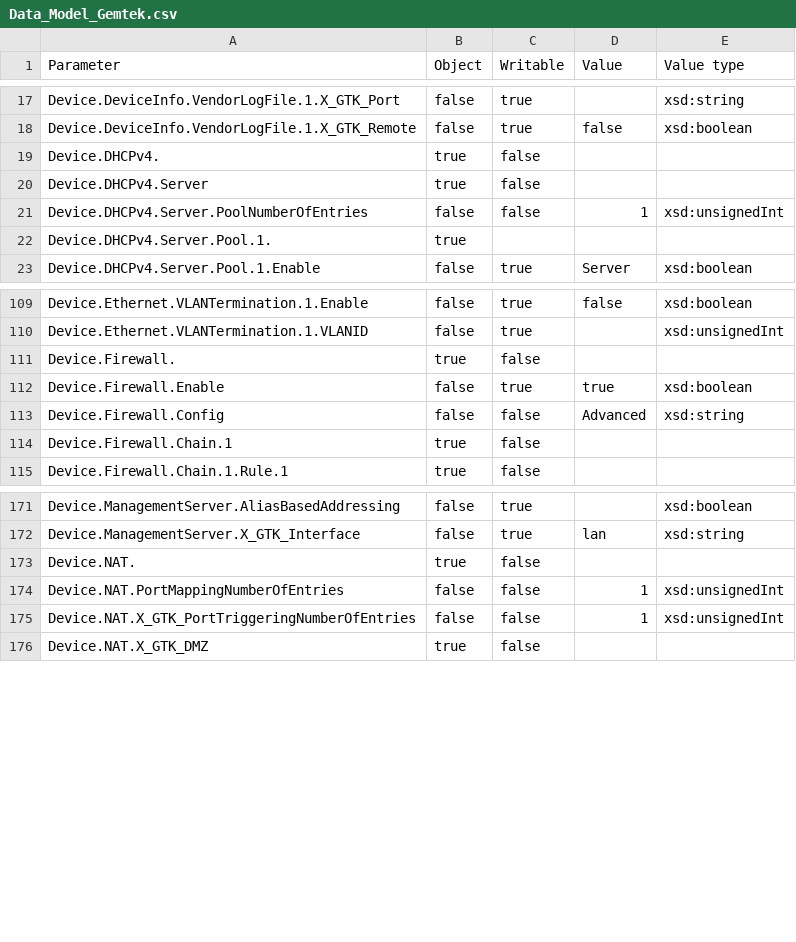
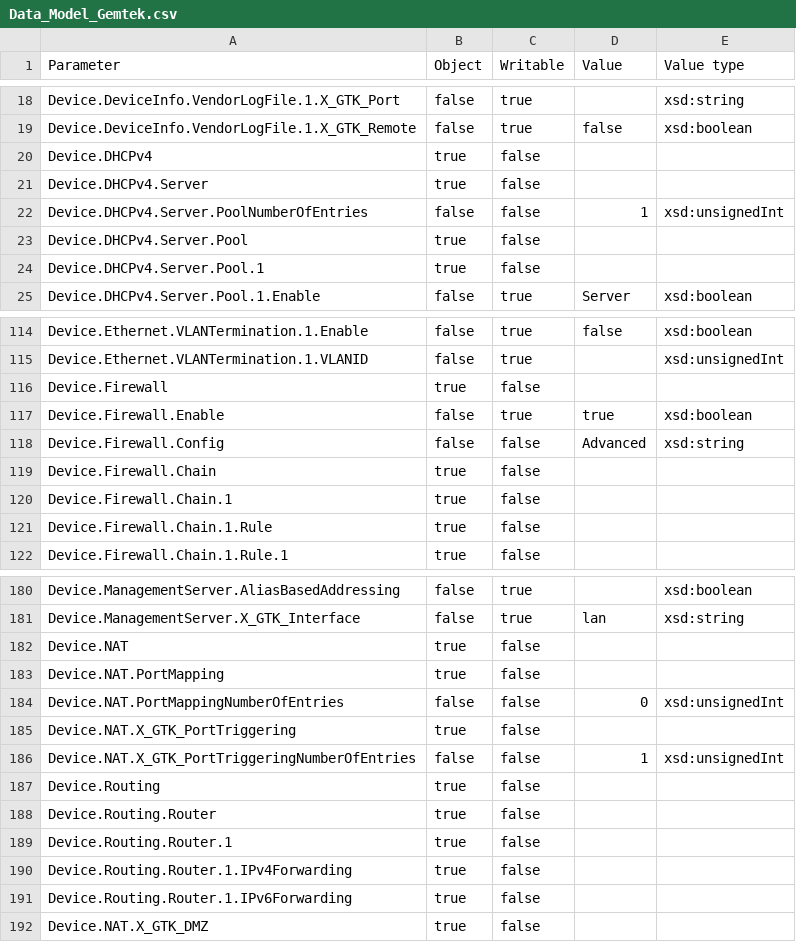
Before and after one commit to Alfie-Bui/TR069_Client_Simulator, a CSV file: database/Data_Model_Gemtek.csv, drawn as a sheet; only a part is shown, gaps mark what is left out; the diff covers the shown part only.

Commit message:
[TR069 Client Simulator][Phase 3][#56485][Bug] List parameter of GenieACS does not sync up after disconnect and reconnect from Client side

```diff
--- a/database/Data_Model_Gemtek.csv
+++ b/database/Data_Model_Gemtek.csv
@@ -18,6 +19,7 @@ Device.DeviceInfo.VendorLogFile.1.X_GTK_Port,false,true,,xsd:string
 Device.DeviceInfo.VendorLogFile.1.X_GTK_Remote,false,true,false,xsd:boolean
-Device.DHCPv4.,true,false,,
+Device.DHCPv4,true,false,,
 Device.DHCPv4.Server,true,false,,
 Device.DHCPv4.Server.PoolNumberOfEntries,false,false,1,xsd:unsignedInt
-Device.DHCPv4.Server.Pool.1.,true,,,
+Device.DHCPv4.Server.Pool,true,false,,
+Device.DHCPv4.Server.Pool.1,true,false,,
 Device.DHCPv4.Server.Pool.1.Enable,false,true,Server,xsd:boolean
@@ -110,6 +115,8 @@ Device.Ethernet.VLANTermination.1.Enable,false,true,false,xsd:boolean
 Device.Ethernet.VLANTermination.1.VLANID,false,true,,xsd:unsignedInt
-Device.Firewall.,true,false,,
+Device.Firewall,true,false,,
 Device.Firewall.Enable,false,true,true,xsd:boolean
 Device.Firewall.Config,false,false,Advanced,xsd:string
+Device.Firewall.Chain,true,false,,
 Device.Firewall.Chain.1,true,false,,
+Device.Firewall.Chain.1.Rule,true,false,,
 Device.Firewall.Chain.1.Rule.1,true,false,,
@@ -172,5 +181,12 @@ Device.ManagementServer.AliasBasedAddressing,false,true,,xsd:boolean
 Device.ManagementServer.X_GTK_Interface,false,true,lan,xsd:string
-Device.NAT.,true,false,,
-Device.NAT.PortMappingNumberOfEntries,false,false,1,xsd:unsignedInt
+Device.NAT,true,false,,
+Device.NAT.PortMapping,true,false,,
+Device.NAT.PortMappingNumberOfEntries,false,false,0,xsd:unsignedInt
+Device.NAT.X_GTK_PortTriggering,true,false,,
 Device.NAT.X_GTK_PortTriggeringNumberOfEntries,false,false,1,xsd:unsignedInt
+Device.Routing,true,false,,
+Device.Routing.Router,true,false,,
+Device.Routing.Router.1,true,false,,
+Device.Routing.Router.1.IPv4Forwarding,true,false,,
+Device.Routing.Router.1.IPv6Forwarding,true,false,,
 Device.NAT.X_GTK_DMZ,true,false,,
```
Also changed, not shown: 13 added rows and 8 edited cells elsewhere in this file, 4 other files.
